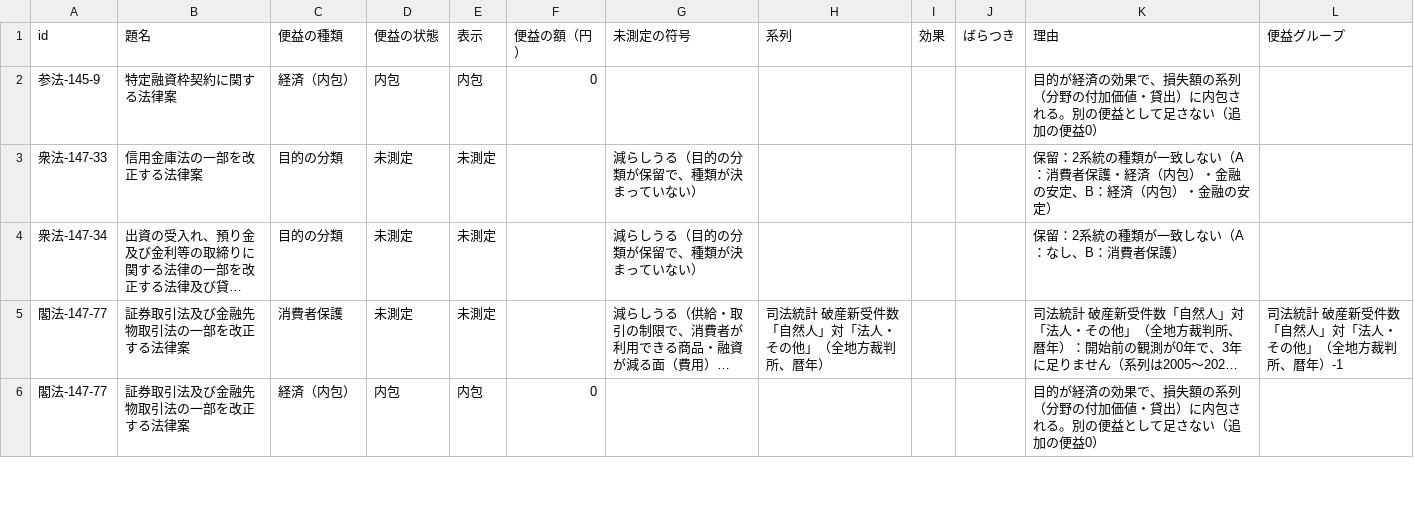
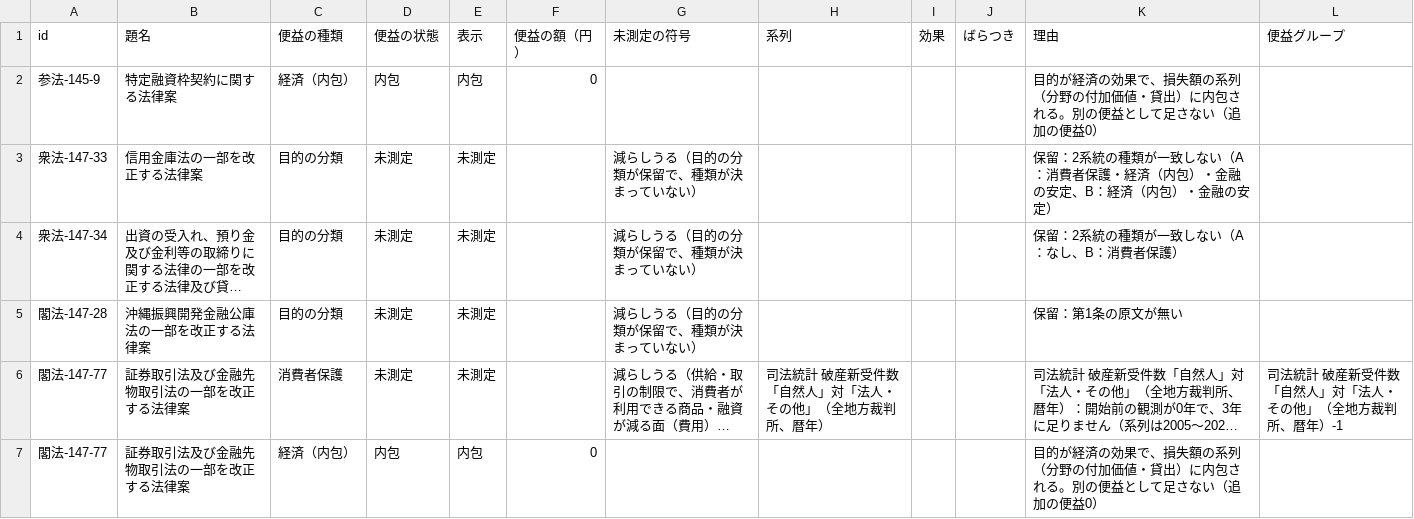
Before and after one commit to nexus-ai-2045/public-interest-lens, a CSV file: data/derived/benefit-v1/benefit.csv, drawn as a sheet; only a part is shown; long unchanged cells end in …; the diff covers the shown part only; the diff names each change by its address in the sheet, - before the commit and + after, or states it on an @@ line.

```diff
--- a/data/derived/benefit-v1/benefit.csv
+++ b/data/derived/benefit-v1/benefit.csv
+row 5: 閣法-147-28 | 沖縄振興開発金融公庫法の一部を改正する法律案 | 目的の分類 | 未測定 | 未測定 |  | 減らしうる（目的の分類が保留で、種類が決まっていない） |  |  |  | 保留：第1条の原文が無い
```
Also changed, not shown: 3 added rows elsewhere in this file, data/acquired/enforcement-dates/enforcement.csv, data/derived/benefit-v1/classification.csv, 6 other files.
